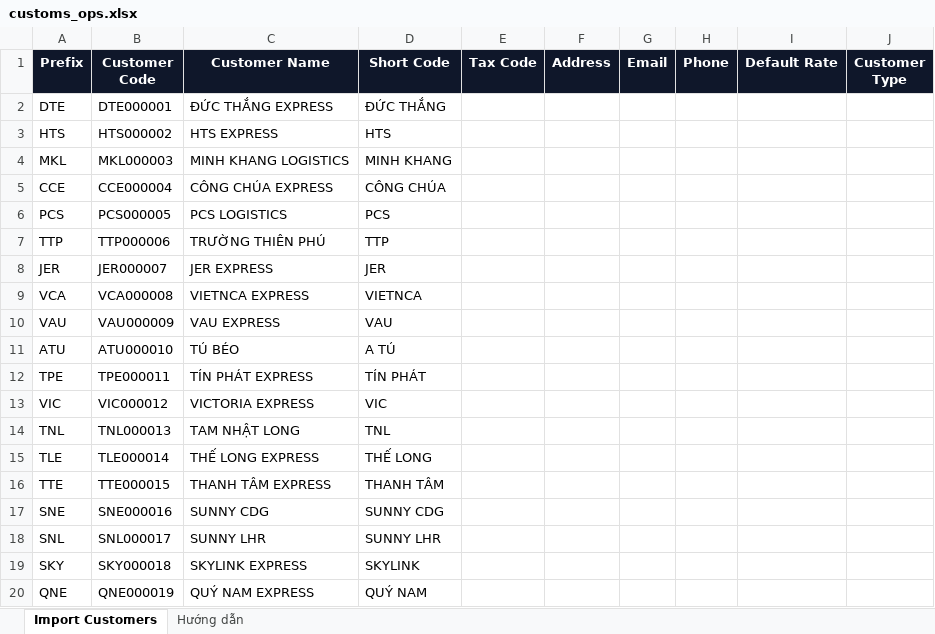
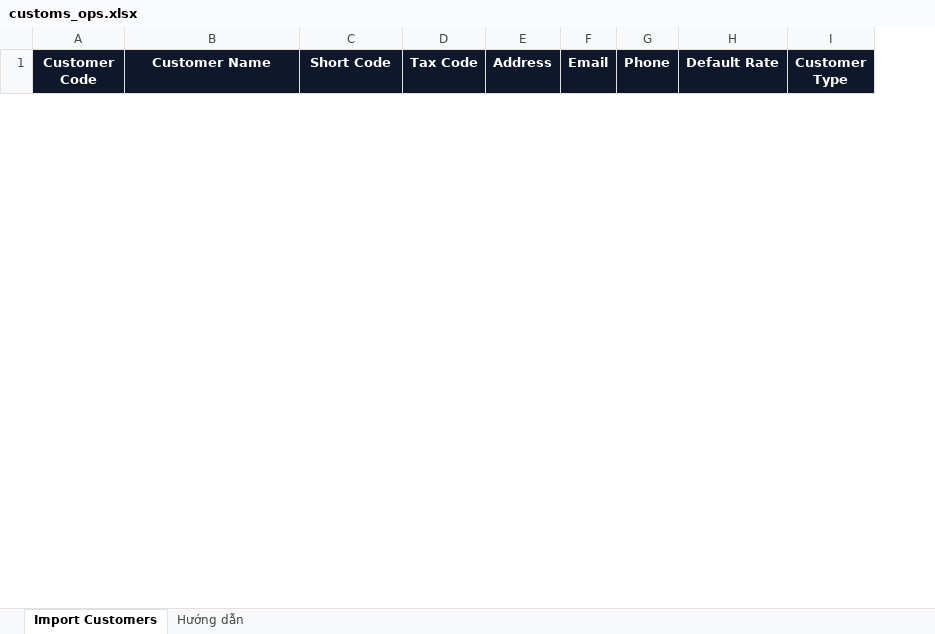
Before and after one commit to NAMNAM1989/TECSOPS, an Excel workbook: public/templates/customer/customs_ops.xlsx, sheet Import Customers, drawn as a sheet; only a part is shown; values as stored, in another font and other column widths than the file's, no borders; removed rows and columns are numbered as before the commit, all else as after; the diff covers the shown part only; the diff names each change by its address in the sheet, - before the commit and + after, or states it on an @@ line.

```diff
--- a/public/templates/customer/customs_ops.xlsx (sheet Import Customers)
+++ b/public/templates/customer/customs_ops.xlsx (sheet Import Customers)
-column A (Prefix), empty
-row 2: DTE | DTE000001 | ĐỨC THẮNG EXPRESS | ĐỨC THẮNG
-row 3: HTS | HTS000002 | HTS EXPRESS | HTS
-row 4: MKL | MKL000003 | MINH KHANG LOGISTICS | MINH KHANG
-row 5: CCE | CCE000004 | CÔNG CHÚA EXPRESS | CÔNG CHÚA
-row 6: PCS | PCS000005 | PCS LOGISTICS | PCS
-row 7: TTP | TTP000006 | TRƯỜNG THIÊN PHÚ | TTP
-row 8: JER | JER000007 | JER EXPRESS | JER
-row 9: VCA | VCA000008 | VIETNCA EXPRESS | VIETNCA
-row 10: VAU | VAU000009 | VAU EXPRESS | VAU
-row 11: ATU | ATU000010 | TÚ BÉO | A TÚ
-row 12: TPE | TPE000011 | TÍN PHÁT EXPRESS | TÍN PHÁT
-row 13: VIC | VIC000012 | VICTORIA EXPRESS | VIC
-row 14: TNL | TNL000013 | TAM NHẬT LONG | TNL
-row 15: TLE | TLE000014 | THẾ LONG EXPRESS | THẾ LONG
-row 16: TTE | TTE000015 | THANH TÂM EXPRESS | THANH TÂM
-row 17: SNE | SNE000016 | SUNNY CDG | SUNNY CDG
-row 18: SNL | SNL000017 | SUNNY LHR | SUNNY LHR
-row 19: SKY | SKY000018 | SKYLINK EXPRESS | SKYLINK
-row 20: QNE | QNE000019 | QUÝ NAM EXPRESS | QUÝ NAM
```
Also changed, not shown: 2 added rows and 19 removed rows elsewhere in this sheet, sheet Hướng dẫn, 20 other files.
